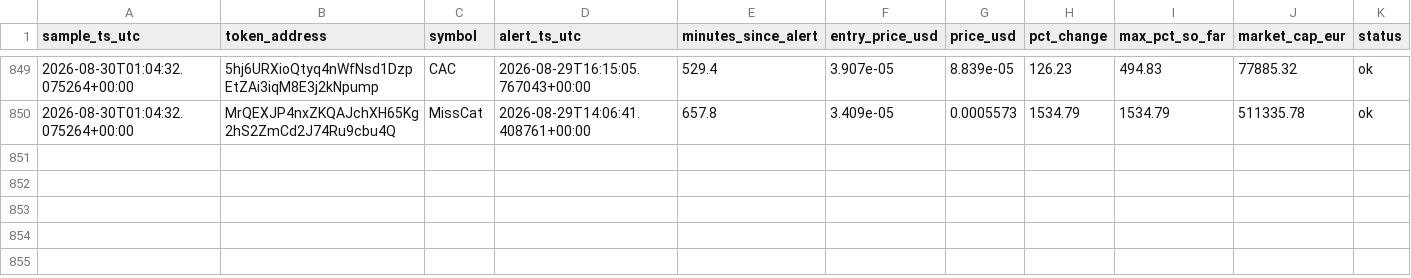
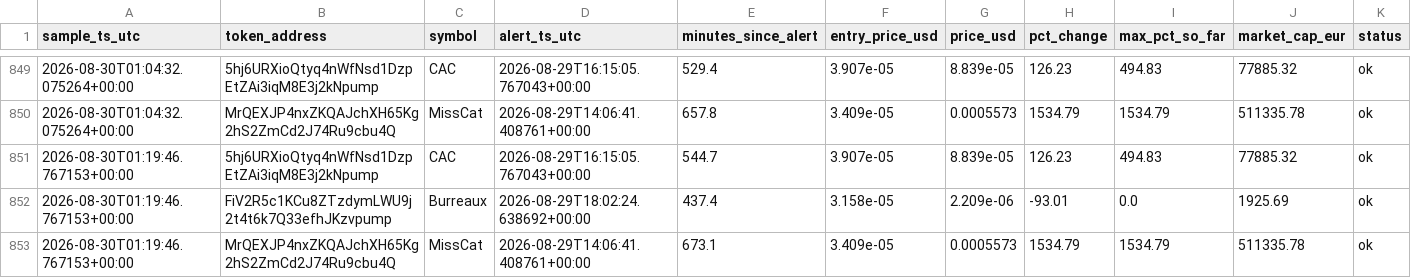
Before and after one commit to bromenie2026-commits/Cointracker, a CSV file: logs/watchlist.csv, drawn as a sheet; only a part is shown, gaps mark what is left out; the diff names each change by its address in the sheet, - before the commit and + after, or states it on an @@ line.

```diff
--- a/logs/watchlist.csv
+++ b/logs/watchlist.csv
+row 851: 2026-08-30T01:19:46.767153+00:00 | 5hj6URXioQtyq4nWfNsd1DzpEtZAi3iqM8E3j2kNpump | CAC | 2026-08-29T16:15:05.767043+00:00 | 544.7 | 3.907e-05 | 8.839e-05 | 126.23 | 494.83 | 77885.32 | ok
+row 852: 2026-08-30T01:19:46.767153+00:00 | FiV2R5c1KCu8ZTzdymLWU9j2t4t6k7Q33efhJKzvpump | Burreaux | 2026-08-29T18:02:24.638692+00:00 | 437.4 | 3.158e-05 | 2.209e-06 | -93.01 | 0.0 | 1925.69 | ok
+row 853: 2026-08-30T01:19:46.767153+00:00 | MrQEXJP4nxZKQAJchXH65Kg2hS2ZmCd2J74Ru9cbu4Q | MissCat | 2026-08-29T14:06:41.408761+00:00 | 673.1 | 3.409e-05 | 0.0005573 | 1534.79 | 1534.79 | 511335.78 | ok
```
Also changed, not shown: 1 other file.
